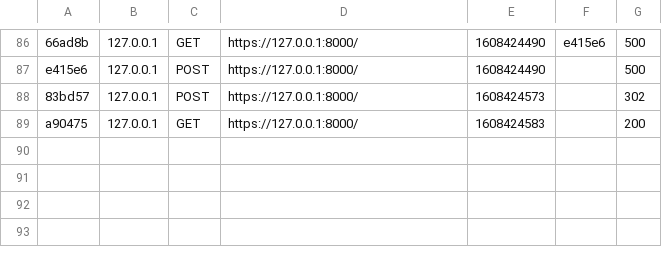
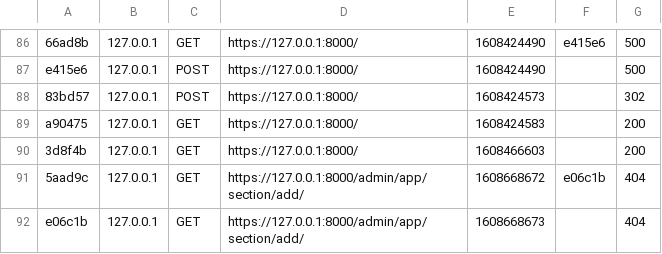
Before and after one commit to Sciencesu-Lyon-IW/clone_twitter, a CSV file: clone_twitter/var/cache/dev/profiler/index.csv, drawn as a sheet; only a part is shown, gaps mark what is left out.

```diff
--- a/clone_twitter/var/cache/dev/profiler/index.csv
+++ b/clone_twitter/var/cache/dev/profiler/index.csv
@@ -89 +89,4 @@ e415e6,127.0.0.1,POST,https://127.0.0.1:8000/,1608424490,,500
 a90475,127.0.0.1,GET,https://127.0.0.1:8000/,1608424583,,200
+3d8f4b,127.0.0.1,GET,https://127.0.0.1:8000/,1608466603,,200
+5aad9c,127.0.0.1,GET,https://127.0.0.1:8000/admin/app/section/add/,1608668672,e06c1b,404
+e06c1b,127.0.0.1,GET,https://127.0.0.1:8000/admin/app/section/add/,1608668673,,404
```
Also changed, not shown: 5 other files.
